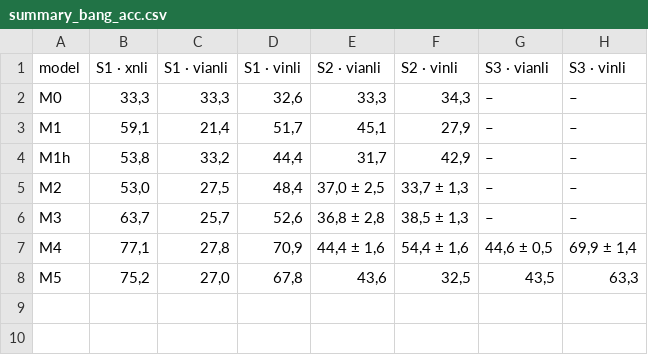
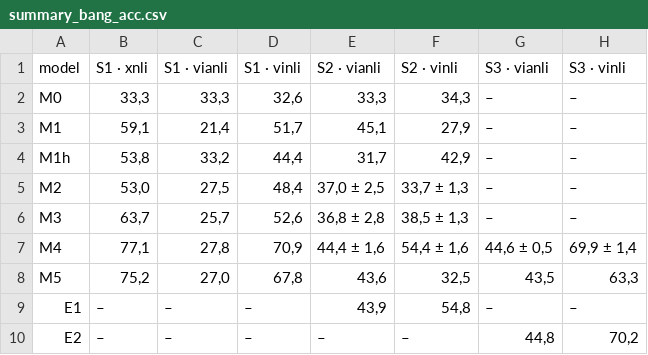
Before and after one commit to quanuiter/NLI, a CSV file: results/summary_bang_acc.csv, drawn as a sheet; the diff names each change by its address in the sheet, - before the commit and + after, or states it on an @@ line.

```diff
--- a/results/summary_bang_acc.csv
+++ b/results/summary_bang_acc.csv
+row 9: E1 | – | – | – | 43,9 | 54,8 | – | –
+row 10: E2 | – | – | – | – | – | 44,8 | 70,2
```
Also changed, not shown: results/summary.csv, results/summary_bang.csv, 24 other files.
